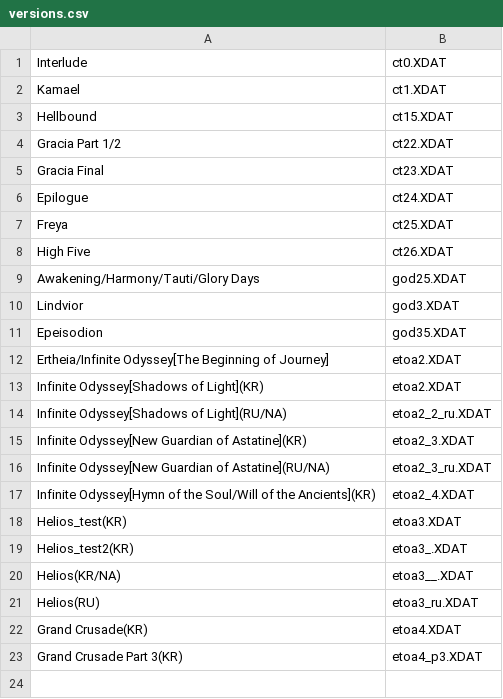
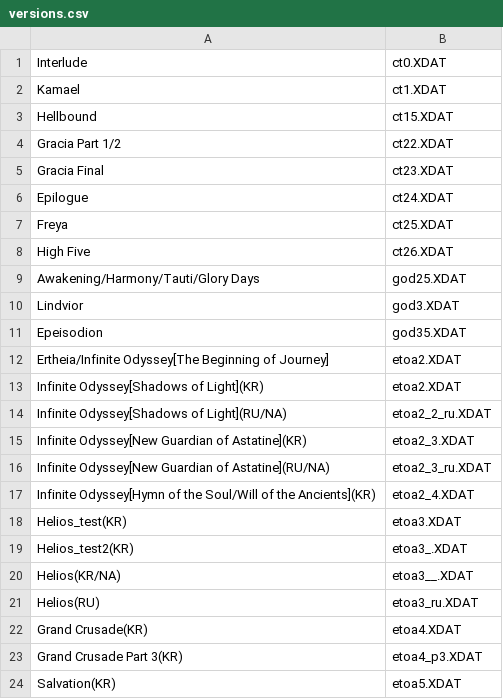
Before and after one commit to Mifesto/xdat_editor_schema, a CSV file: src/main/resources/versions.csv, drawn as a sheet.

Commit message:
Salvation

```diff
--- a/src/main/resources/versions.csv
+++ b/src/main/resources/versions.csv
@@ -23 +23,2 @@
 "Grand Crusade Part 3(KR)","etoa4_p3.XDAT"
+"Salvation(KR)","etoa5.XDAT"
```
Also changed, not shown: 50 other files.
